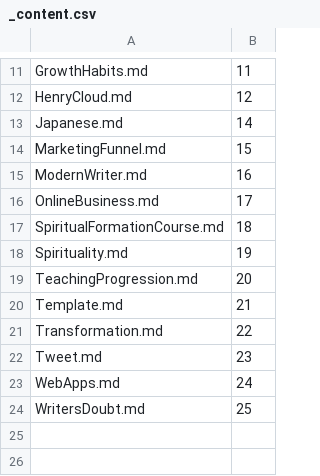
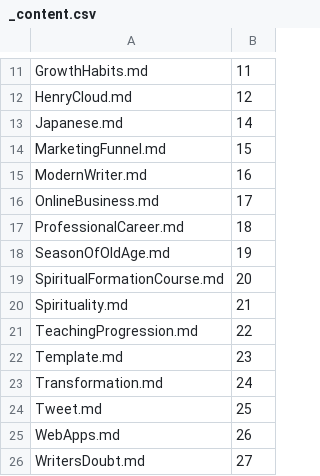
Before and after one commit to Mark-Seaman/DigitalOcean-2023, a CSV file: Documents/shrinking-world.com/ai/_content.csv, drawn as a sheet; only a part is shown, gaps mark what is left out.

Commit message:
Professional career

```diff
--- a/Documents/shrinking-world.com/ai/_content.csv
+++ b/Documents/shrinking-world.com/ai/_content.csv
@@ -16,9 +16,11 @@ ModernWriter.md,16
 OnlineBusiness.md,17
-SpiritualFormationCourse.md,18
-Spirituality.md,19
-TeachingProgression.md,20
-Template.md,21
-Transformation.md,22
-Tweet.md,23
-WebApps.md,24
-WritersDoubt.md,25
+ProfessionalCareer.md,18
+SeasonOfOldAge.md,19
+SpiritualFormationCourse.md,20
+Spirituality.md,21
+TeachingProgression.md,22
+Template.md,23
+Transformation.md,24
+Tweet.md,25
+WebApps.md,26
+WritersDoubt.md,27
```
Also changed, not shown: Documents/seamansguide.com/journey/_content.csv, Documents/shrinking-world.io/_content.csv, 14 other files.
